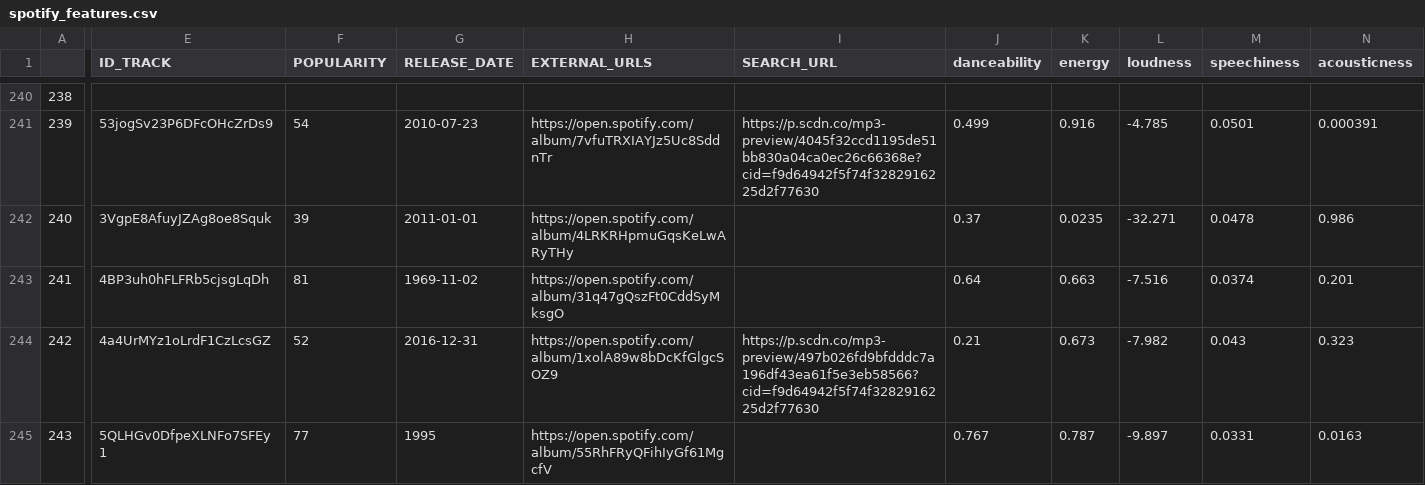
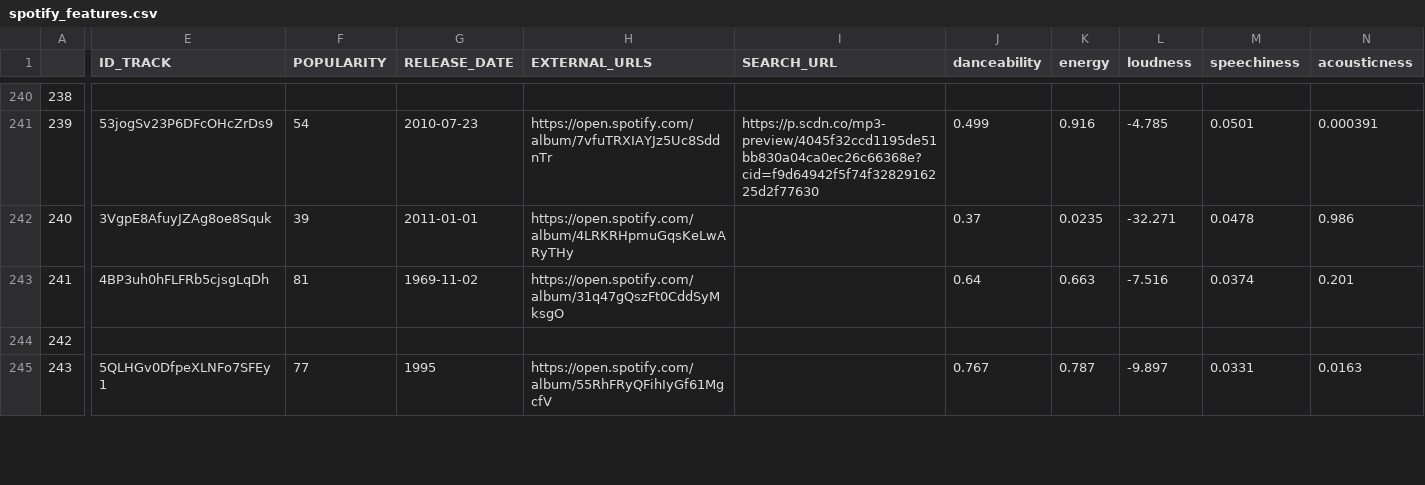
Before and after one commit to TStrada/Data-Management, a CSV file: Dataset/spotify_features.csv, drawn as a sheet; only a part is shown, gaps mark what is left out; the diff covers the shown part only; the diff names each change by its address in the sheet, - before the commit and + after, or states it on an @@ line.

Commit message:
Only spotify features (with missing matches)

```diff
--- a/Dataset/spotify_features.csv
+++ b/Dataset/spotify_features.csv
-E244 (ID_TRACK): 4a4UrMYz1oLrdF1CzLcsGZ
+E244 (ID_TRACK): (empty)
-F244 (POPULARITY): 52
+F244 (POPULARITY): (empty)
-G244 (RELEASE_DATE): 2016-12-31
+G244 (RELEASE_DATE): (empty)
-H244 (EXTERNAL_URLS): https://open.spotify.com/album/1xolA89w8bDcKfGlgcSOZ9
+H244 (EXTERNAL_URLS): (empty)
-I244 (SEARCH_URL): https://p.scdn.co/mp3-preview/497b026fd9bfdddc7a196df43ea61f5e3eb58566?cid=f9d64942f5f74f3282916225d2f77630
+I244 (SEARCH_URL): (empty)
-J244 (danceability): 0.21
+J244 (danceability): (empty)
-K244 (energy): 0.673
+K244 (energy): (empty)
-L244 (loudness): -7.982
+L244 (loudness): (empty)
-M244 (speechiness): 0.043
+M244 (speechiness): (empty)
-N244 (acousticness): 0.323
+N244 (acousticness): (empty)
```
Also changed, not shown: 52 edited cells elsewhere in this file.
